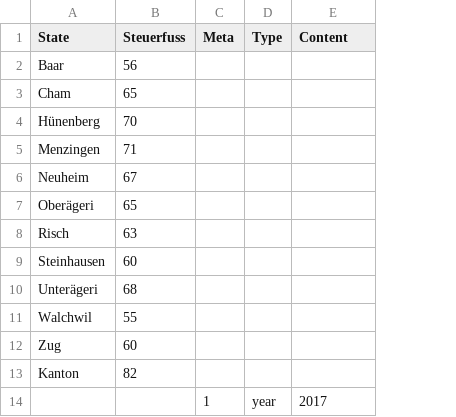
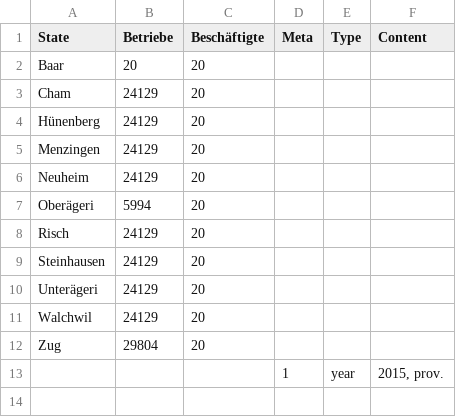
Before and after one commit to statzg/glibraries-stat-zug, a CSV file: data/data6.csv, drawn as a sheet; removed rows and columns are numbered as before the commit, all else as after; the diff names each change by its address in the sheet, - before the commit and + after, or states it on an @@ line.

```diff
--- a/data/data6.csv
+++ b/data/data6.csv
-column B (Steuerfuss), rows 2-12: 56 | 65 | 70 | 71 | 67 | 65 | 63 | 60 | 68 | 55 | 60
+column B (Betriebe), rows 2-12: 20 | 24129 | 24129 | 24129 | 24129 | 5994 | 24129 | 24129 | 24129 | 24129 | 29804
+column C (Beschäftigte), rows 2-12: all 20
-row 13: Kanton | 82
-F13 (Content): 2017
+F13 (Content): 2015, prov.
```
Also changed, not shown: data/data4.csv, data/data5.csv, 55 other files.
